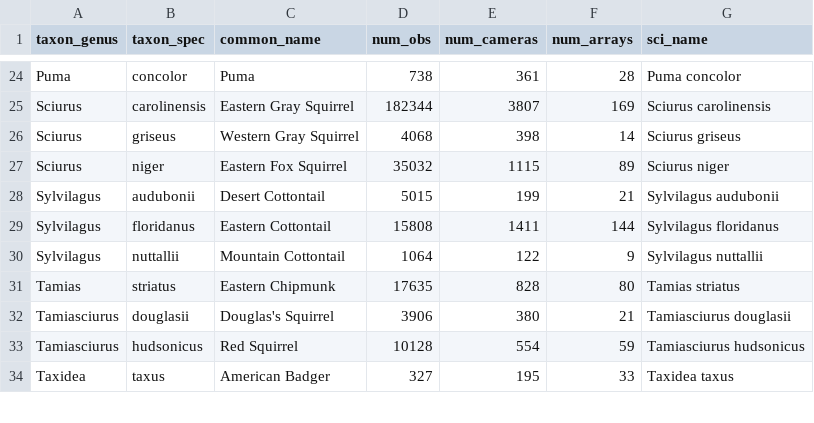
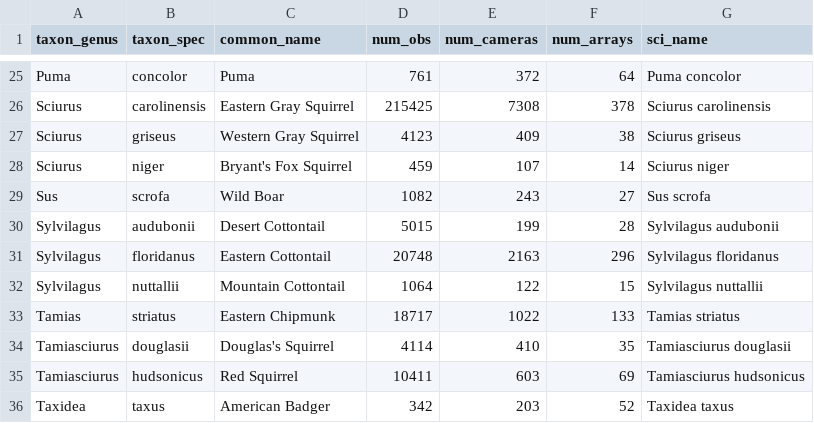
Before and after one commit to dochvam/Mammal_SVCs_ISDM_reproducible, a CSV file: intermediate/target_species.csv, drawn as a sheet; only a part is shown, gaps mark what is left out; addresses are those after the commit; the diff covers the shown part only; the diff names each change by its address in the sheet, - before the commit and + after, or states it on an @@ line.

```diff
--- a/intermediate/target_species.csv
+++ b/intermediate/target_species.csv
-D25 (num_obs): 738
+D25 (num_obs): 761
-E25 (num_cameras): 361
+E25 (num_cameras): 372
-F25 (num_arrays): 28
+F25 (num_arrays): 64
-D26 (num_obs): 182344
+D26 (num_obs): 215425
-E26 (num_cameras): 3807
+E26 (num_cameras): 7308
-F26 (num_arrays): 169
+F26 (num_arrays): 378
-D27 (num_obs): 4068
+D27 (num_obs): 4123
-E27 (num_cameras): 398
+E27 (num_cameras): 409
-F27 (num_arrays): 14
+F27 (num_arrays): 38
-C28 (common_name): Eastern Fox Squirrel
+C28 (common_name): Bryant's Fox Squirrel
-D28 (num_obs): 35032
+D28 (num_obs): 459
-E28 (num_cameras): 1115
+E28 (num_cameras): 107
-F28 (num_arrays): 89
+F28 (num_arrays): 14
+row 29: Sus | scrofa | Wild Boar | 1082 | 243 | 27 | Sus scrofa
-F30 (num_arrays): 21
+F30 (num_arrays): 28
-D31 (num_obs): 15808
+D31 (num_obs): 20748
-E31 (num_cameras): 1411
+E31 (num_cameras): 2163
-F31 (num_arrays): 144
+F31 (num_arrays): 296
-F32 (num_arrays): 9
+F32 (num_arrays): 15
-D33 (num_obs): 17635
+D33 (num_obs): 18717
-E33 (num_cameras): 828
+E33 (num_cameras): 1022
-F33 (num_arrays): 80
+F33 (num_arrays): 133
-D34 (num_obs): 3906
+D34 (num_obs): 4114
-E34 (num_cameras): 380
+E34 (num_cameras): 410
-F34 (num_arrays): 21
+F34 (num_arrays): 35
-D35 (num_obs): 10128
+D35 (num_obs): 10411
-E35 (num_cameras): 554
+E35 (num_cameras): 603
-F35 (num_arrays): 59
+F35 (num_arrays): 69
-D36 (num_obs): 327
+D36 (num_obs): 342
-E36 (num_cameras): 195
+E36 (num_cameras): 203
-F36 (num_arrays): 33
+F36 (num_arrays): 52
```
Also changed, not shown: 1 added row and 70 edited cells elsewhere in this file, 10 other files.
